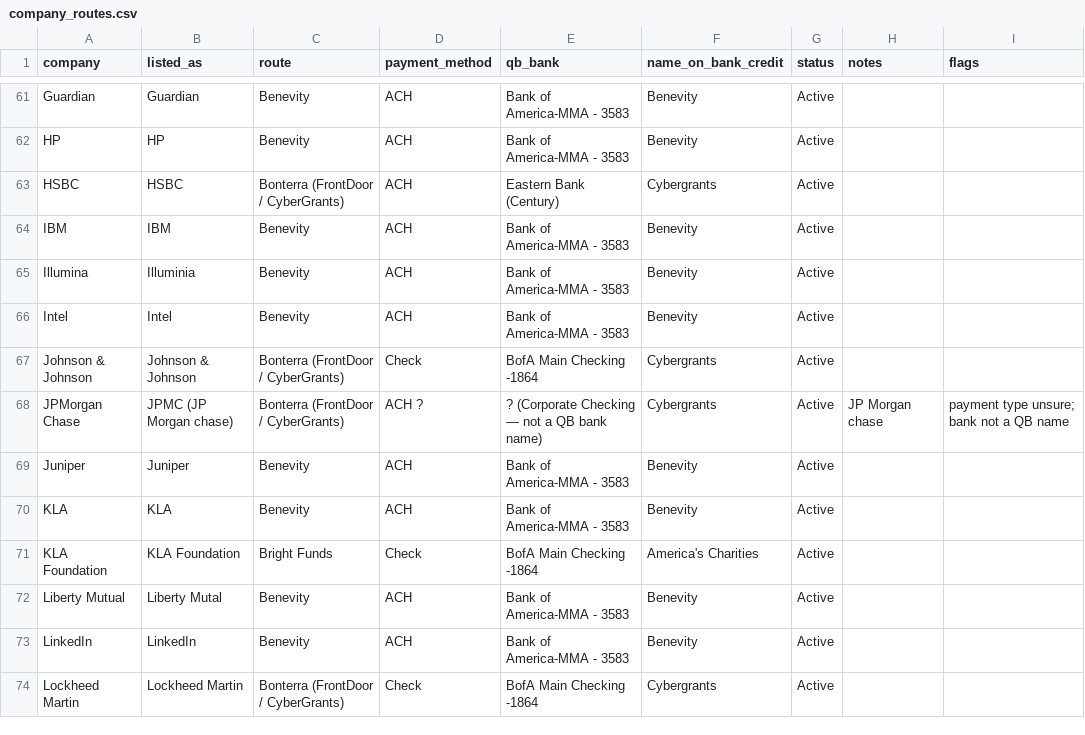
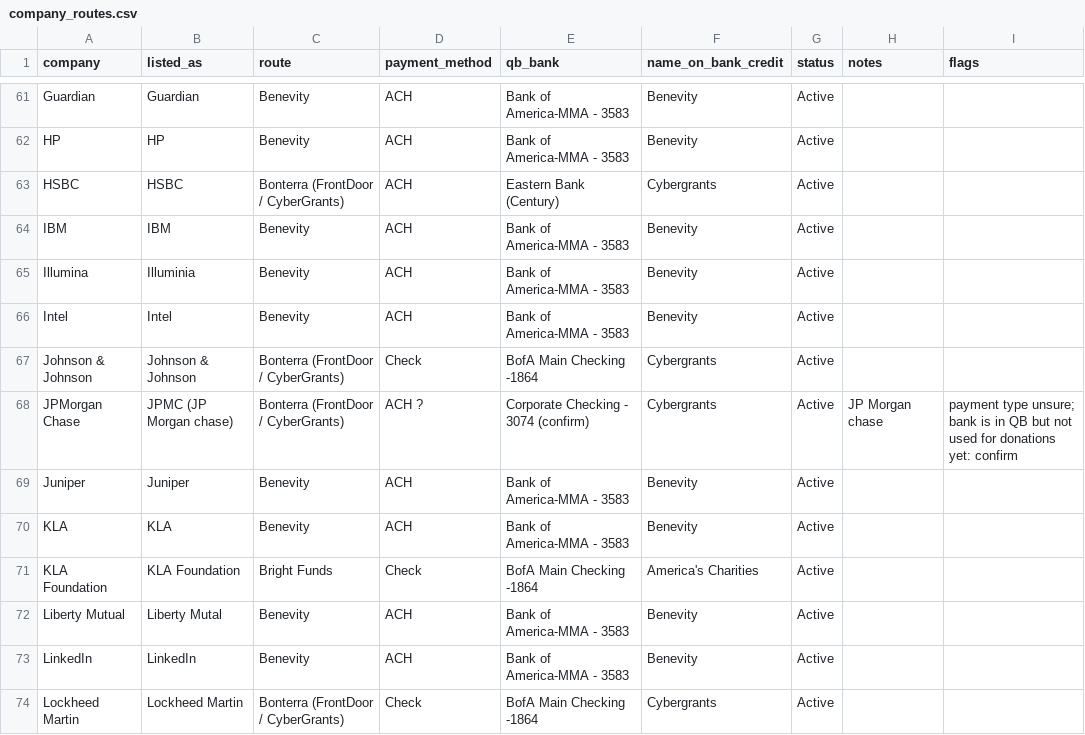
Before and after one commit to arasow/cryamericacrmmockup, a CSV file: data/company_routes.csv, drawn as a sheet; only a part is shown, gaps mark what is left out.

```diff
--- a/data/company_routes.csv
+++ b/data/company_routes.csv
@@ -67,3 +67,3 @@ Intel,Intel,Benevity,ACH,Bank of America-MMA - 3583,Benevity,Active,,
 Johnson & Johnson,Johnson & Johnson,Bonterra (FrontDoor / CyberGrants),Check,BofA Main Checking -1864,Cybergrants,Active,,
-JPMorgan Chase,JPMC (JP Morgan chase),Bonterra (FrontDoor / CyberGrants),ACH ?,? (Corporate Checking — not a QB bank name),Cybergrants,Active,JP Morgan chase,payment type unsure; bank not a QB name
+JPMorgan Chase,JPMC (JP Morgan chase),Bonterra (FrontDoor / CyberGrants),ACH ?,Corporate Checking - 3074 (confirm),Cybergrants,Active,JP Morgan chase,payment type unsure; bank is in QB but not used for donations yet: confirm
 Juniper,Juniper,Benevity,ACH,Bank of America-MMA - 3583,Benevity,Active,,
```
Also changed, not shown: 6 other files.
